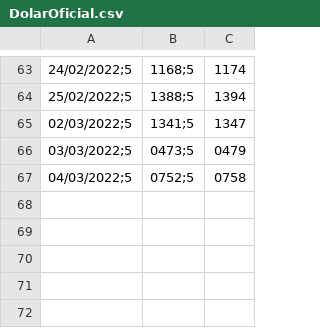
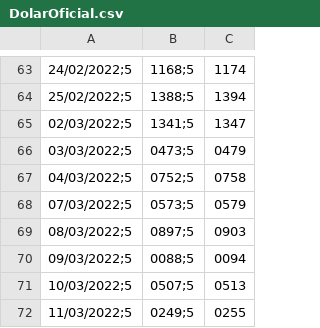
Before and after one commit to renatosts/sql_test, a CSV file: CSV/DolarOficial.csv, drawn as a sheet; only a part is shown, gaps mark what is left out; the diff names each change by its address in the sheet, - before the commit and + after, or states it on an @@ line.

Commit message:
Processamento 11/03/2022

```diff
--- a/CSV/DolarOficial.csv
+++ b/CSV/DolarOficial.csv
+row 68: 07/03/2022;5 | 0573;5 | 0579
+row 69: 08/03/2022;5 | 0897;5 | 0903
+row 70: 09/03/2022;5 | 0088;5 | 0094
+row 71: 10/03/2022;5 | 0507;5 | 0513
+row 72: 11/03/2022;5 | 0249;5 | 0255
```
